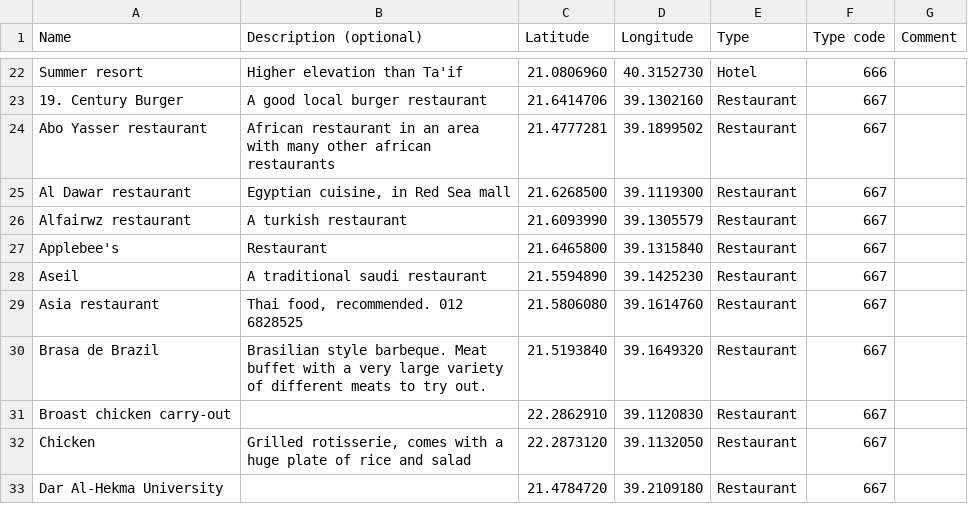
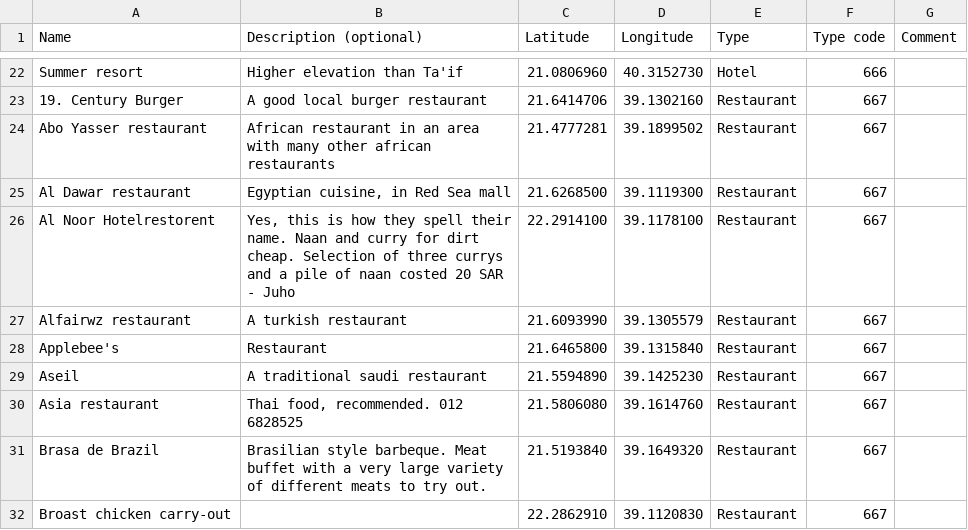
Before and after one commit to Virtakuono/.kml-repository, a TSV file: JeddahPOIs.tsv, drawn as a sheet; only a part is shown, gaps mark what is left out; the shorter side is filled out with more unchanged rows; the diff names each change by its address in the sheet, - before the commit and + after, or states it on an @@ line.

```diff
--- a/JeddahPOIs.tsv
+++ b/JeddahPOIs.tsv
+row 26: Al Noor Hotelrestorent | Yes, this is how they spell their name. Naan and curry for dirt cheap. Selection of three currys and a pile of naan costed 20 SAR - Juho | 22.2914100 | 39.1178100 | Restaurant | 667
```
Also changed, not shown: 7 other files.
